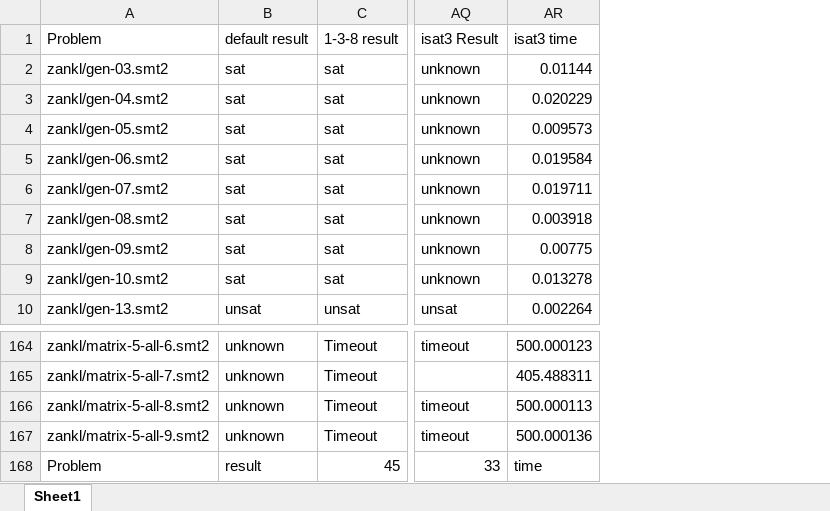
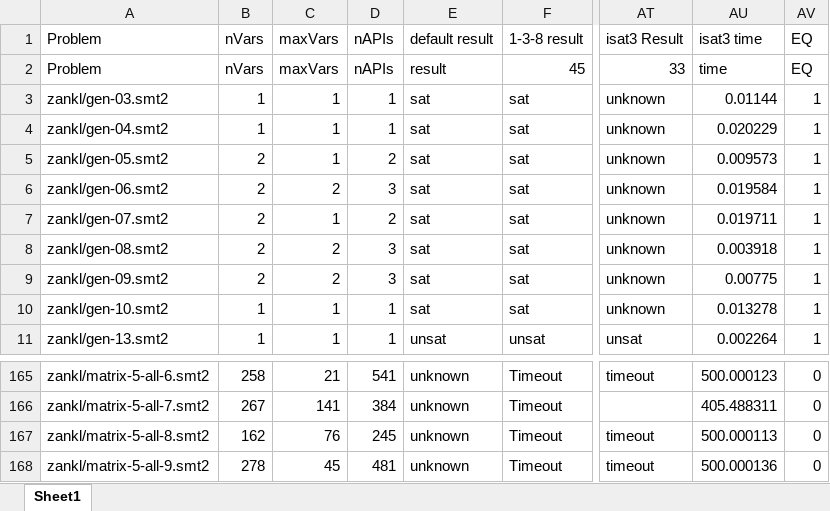
Before and after one commit to tungvx/raSAT, an Excel workbook: zankl_summary.xlsx, sheet Sheet1, drawn as a sheet; only a part is shown, gaps mark what is left out; values as stored, in another font and other column widths than the file's, no borders; addresses are those after the commit; the diff names each change by its address in the sheet, - before the commit and + after, or states it on an @@ line.

```diff
--- a/zankl_summary.xlsx (sheet Sheet1)
+++ b/zankl_summary.xlsx (sheet Sheet1)
+column B (nVars), rows 3-11: 1 | 1 | 2 | 2 | 2 | 2 | 2 | 1 | 1; rows 165-168: 258 | 267 | 162 | 278
+column C (maxVars), rows 3-11: 1 | 1 | 1 | 2 | 1 | 2 | 2 | 1 | 1; rows 165-168: 21 | 141 | 76 | 45
+column D (nAPIs), rows 3-11: 1 | 1 | 2 | 3 | 2 | 3 | 3 | 1 | 1; rows 165-168: 541 | 384 | 245 | 481
+column AV (EQ), rows 3-11: all 1; rows 165-168: all 0
@@ row 168 moved to row 2: Problem @@
```
Also changed, not shown: 26 other files.
